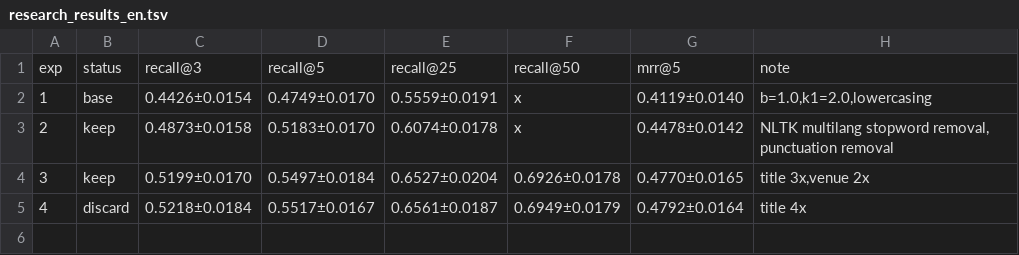
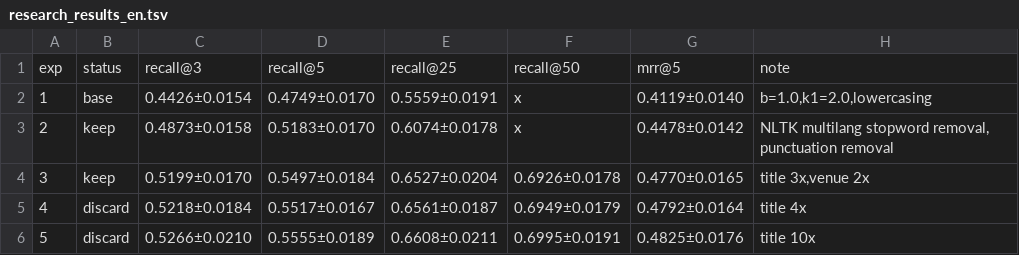
Before and after one commit to mattiaskvist/check-that-clef-2026, a TSV file: manual_research/research_results_en.tsv, drawn as a sheet.

Commit message:
exp 5: discard title 10x

```diff
--- a/manual_research/research_results_en.tsv
+++ b/manual_research/research_results_en.tsv
@@ -5 +5,2 @@ exp	status	recall@3	recall@5	recall@25	recall@50	mrr@5	note
 4	discard	0.5218±0.0184	0.5517±0.0167	0.6561±0.0187	0.6949±0.0179	0.4792±0.0164	title 4x
+5	discard	0.5266±0.0210	0.5555±0.0189	0.6608±0.0211	0.6995±0.0191	0.4825±0.0176	title 10x
```
Also changed, not shown: 1 other file.
